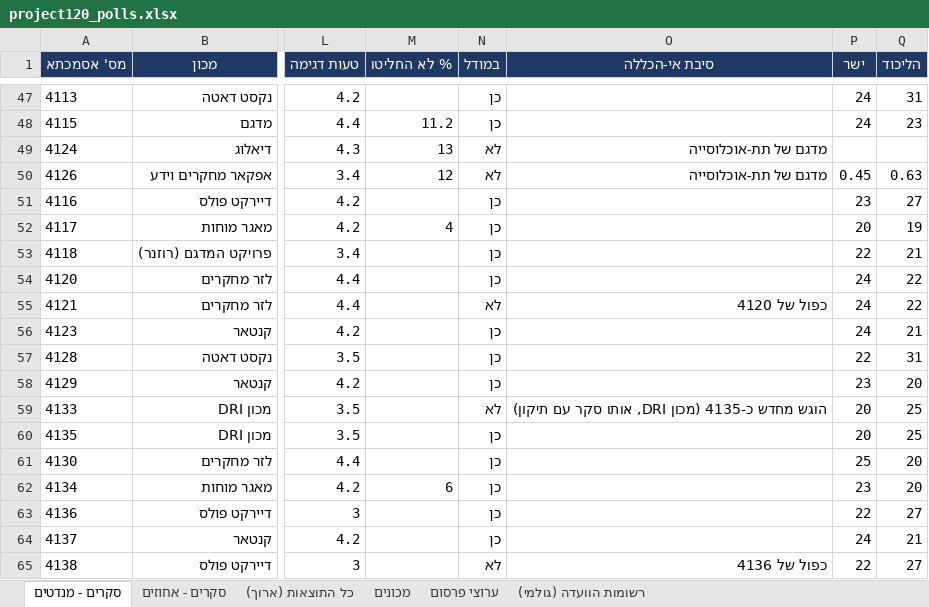
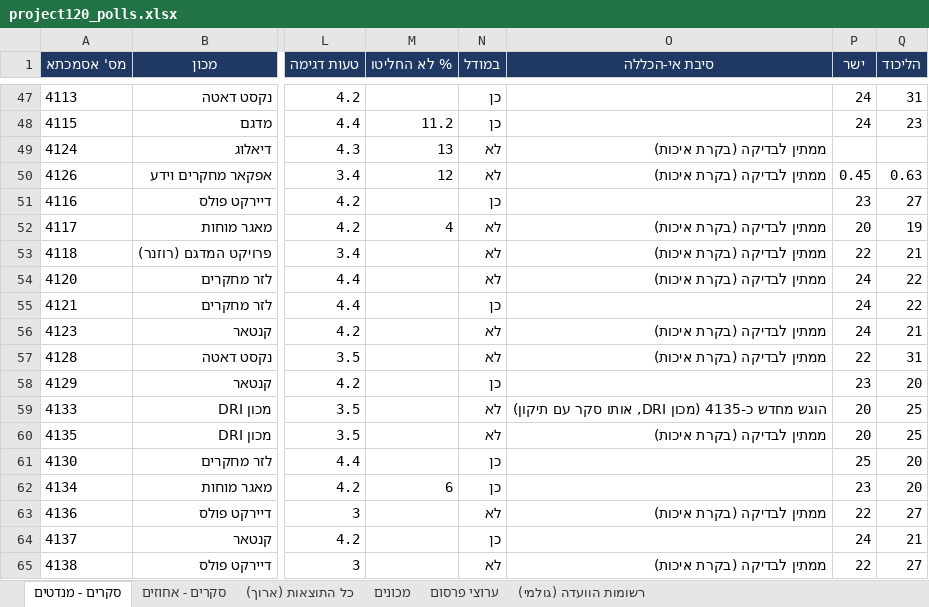
Before and after one commit to lautmanaha/project120, an Excel workbook: exports/project120_polls.xlsx, sheet סקרים - מנדטים, drawn as a sheet; only a part is shown, gaps mark what is left out; values as stored, in another font and other column widths than the file's, no borders; the diff covers the shown part only; the diff names each change by its address in the sheet, - before the commit and + after, or states it on an @@ line.

```diff
--- a/exports/project120_polls.xlsx (sheet סקרים - מנדטים)
+++ b/exports/project120_polls.xlsx (sheet סקרים - מנדטים)
-O49:O50 (סיבת אי-הכללה): מדגם של תת-אוכלוסייה
+O49:O50 (סיבת אי-הכללה): ממתין לבדיקה (בקרת איכות)
-N52:N54 (במודל): כן
+N52:N54 (במודל): לא
-O52:O54 (סיבת אי-הכללה): (empty)
+O52:O54 (סיבת אי-הכללה): ממתין לבדיקה (בקרת איכות)
-N55 (במודל): לא
+N55 (במודל): כן
-O55 (סיבת אי-הכללה): כפול של 4120
+O55 (סיבת אי-הכללה): (empty)
-N56:N57 (במודל): כן
+N56:N57 (במודל): לא
-O56:O57 (סיבת אי-הכללה): (empty)
+O56:O57 (סיבת אי-הכללה): ממתין לבדיקה (בקרת איכות)
-N60 (במודל): כן
+N60 (במודל): לא
-O60 (סיבת אי-הכללה): (empty)
+O60 (סיבת אי-הכללה): ממתין לבדיקה (בקרת איכות)
-N63 (במודל): כן
+N63 (במודל): לא
-O63 (סיבת אי-הכללה): (empty)
+O63 (סיבת אי-הכללה): ממתין לבדיקה (בקרת איכות)
-O65 (סיבת אי-הכללה): כפול של 4136
+O65 (סיבת אי-הכללה): ממתין לבדיקה (בקרת איכות)
```
Also changed, not shown: 53 edited cells elsewhere in this sheet, 17 other files.
